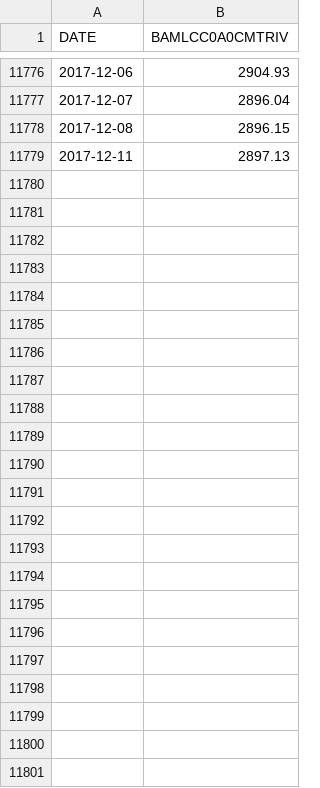
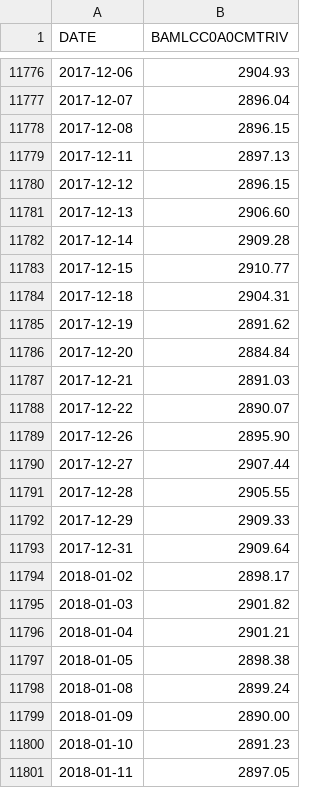
Before and after one commit to albgia/GEM, a CSV file: BAMLCC0A0CMTRIV.csv, drawn as a sheet; only a part is shown, gaps mark what is left out.

```diff
--- a/BAMLCC0A0CMTRIV.csv
+++ b/BAMLCC0A0CMTRIV.csv
@@ -11779 +11779,23 @@ DATE,BAMLCC0A0CMTRIV
 2017-12-11,2897.13
+2017-12-12,2896.15
+2017-12-13,2906.60
+2017-12-14,2909.28
+2017-12-15,2910.77
+2017-12-18,2904.31
+2017-12-19,2891.62
+2017-12-20,2884.84
+2017-12-21,2891.03
+2017-12-22,2890.07
+2017-12-26,2895.90
+2017-12-27,2907.44
+2017-12-28,2905.55
+2017-12-29,2909.33
+2017-12-31,2909.64
+2018-01-02,2898.17
+2018-01-03,2901.82
+2018-01-04,2901.21
+2018-01-05,2898.38
+2018-01-08,2899.24
+2018-01-09,2890.00
+2018-01-10,2891.23
+2018-01-11,2897.05
```
Also changed, not shown: MSCI_WORLD_ex_US.csv, TB3MS.csv, 1 other file.
